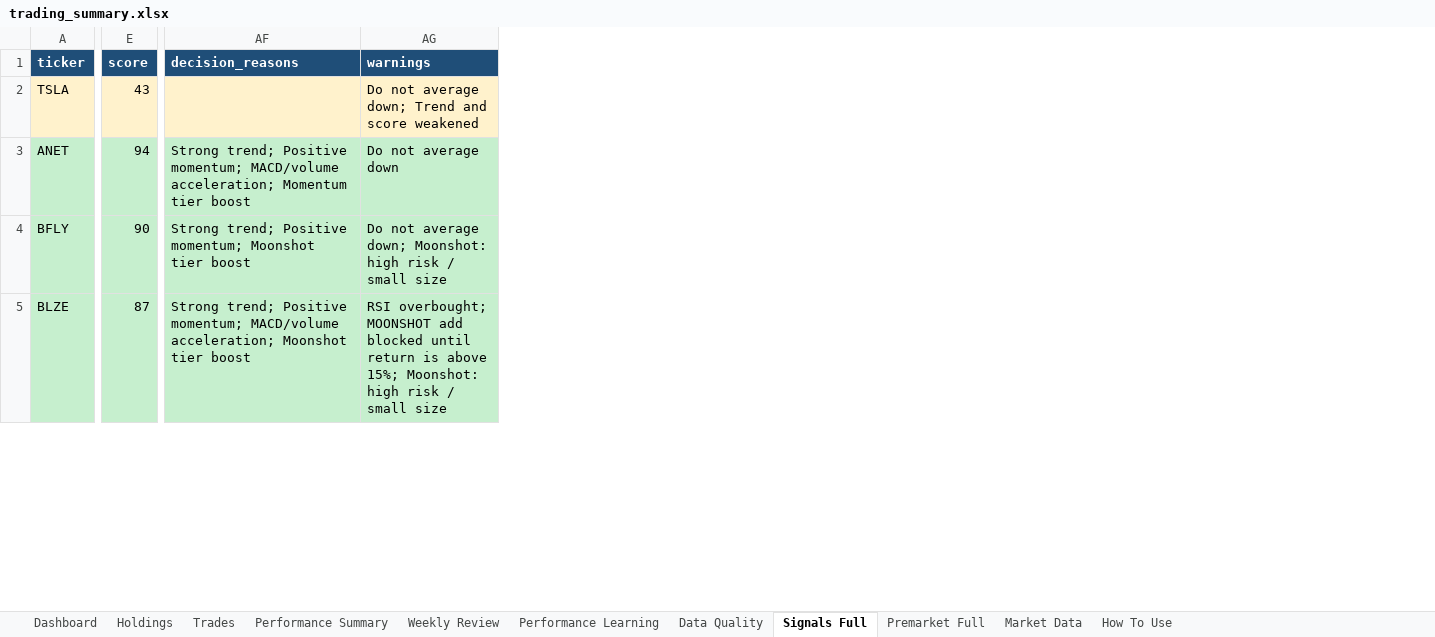
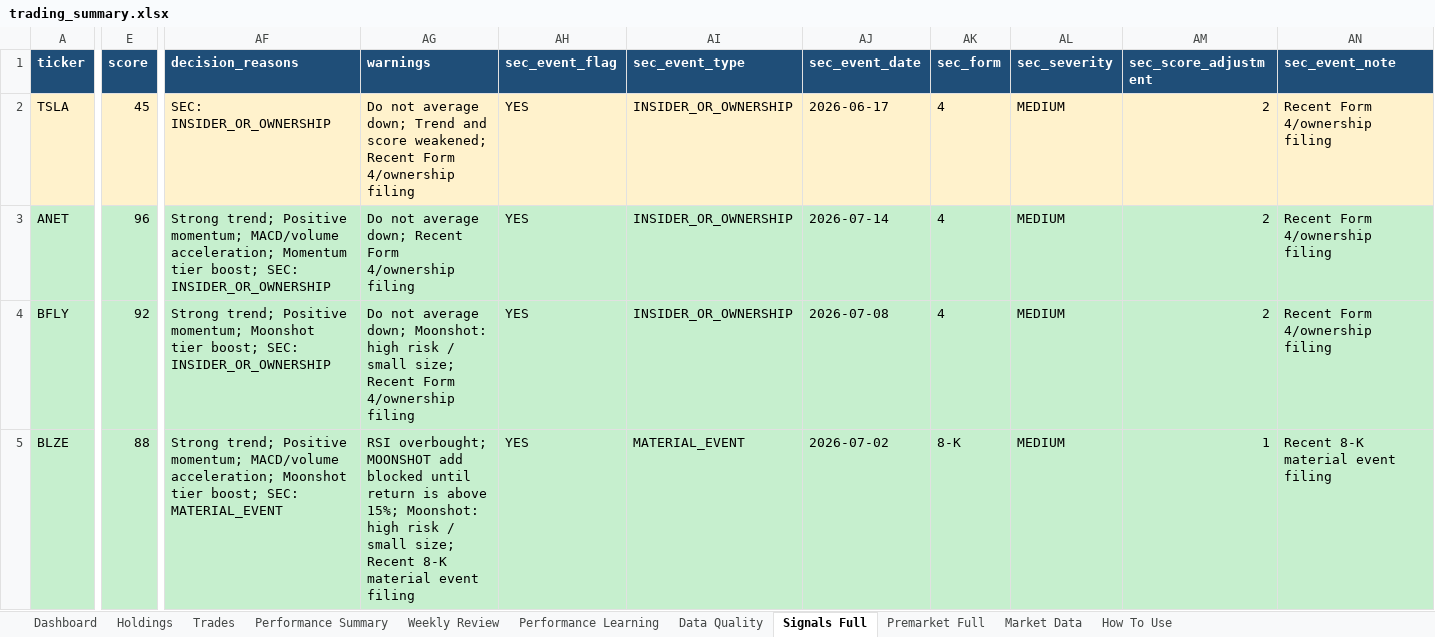
Before and after one commit to nicklc14/trading-engine-v2, an Excel workbook: output/trading_summary.xlsx, sheet Signals Full, drawn as a sheet; only a part is shown, gaps mark what is left out; values as stored, in another font and other column widths than the file's, no borders; the diff covers the shown part only; the diff names each change by its address in the sheet, - before the commit and + after, or states it on an @@ line.

```diff
--- a/output/trading_summary.xlsx (sheet Signals Full)
+++ b/output/trading_summary.xlsx (sheet Signals Full)
+column AH (sec_event_flag), rows 2-5: all YES
+column AI (sec_event_type), rows 2-5: INSIDER_OR_OWNERSHIP | INSIDER_OR_OWNERSHIP | INSIDER_OR_OWNERSHIP | MATERIAL_EVENT
+column AJ (sec_event_date), rows 2-5: 2026-06-17 | 2026-07-14 | 2026-07-08 | 2026-07-02
+column AK (sec_form), rows 2-5: 4 | 4 | 4 | 8-K
+column AL (sec_severity), rows 2-5: all MEDIUM
+column AM (sec_score_adjustment), rows 2-5: 2 | 2 | 2 | 1
+column AN (sec_event_note), rows 2-5: Recent Form 4/ownership filing | Recent Form 4/ownership filing | Recent Form 4/ownership filing | Recent 8-K material event filing
-E2 (score): 43
+E2 (score): 45
-AF2 (decision_reasons): (empty)
+AF2 (decision_reasons): SEC: INSIDER_OR_OWNERSHIP
-AG2 (warnings): …and score weakened
+AG2 (warnings): …and score weakened; Recent Form 4/ownership filing
-E3 (score): 94
+E3 (score): 96
-AF3 (decision_reasons): …Momentum tier boost
+AF3 (decision_reasons): …Momentum tier boost; SEC: INSIDER_OR_OWNERSHIP
-AG3 (warnings): Do not average down
+AG3 (warnings): Do not average down; Recent Form 4/ownership filing
-E4 (score): 90
+E4 (score): 92
-AF4 (decision_reasons): …Moonshot tier boost
+AF4 (decision_reasons): …Moonshot tier boost; SEC: INSIDER_OR_OWNERSHIP
-AG4 (warnings): …/ small size
+AG4 (warnings): …/ small size; Recent Form 4/ownership filing
-E5 (score): 87
+E5 (score): 88
-AF5 (decision_reasons): …Moonshot tier boost
+AF5 (decision_reasons): …Moonshot tier boost; SEC: MATERIAL_EVENT
-AG5 (warnings): …/ small size
+AG5 (warnings): …/ small size; Recent 8-K material event filing
```
Also changed, not shown: 1 added row, 1 removed row and 87 edited cells elsewhere in this sheet, sheet Dashboard, sheet Data Quality, sheet Performance Learning, 5 other files.
